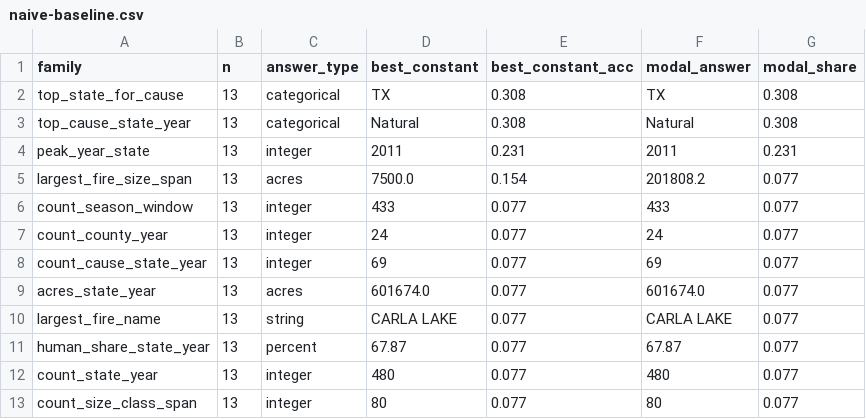
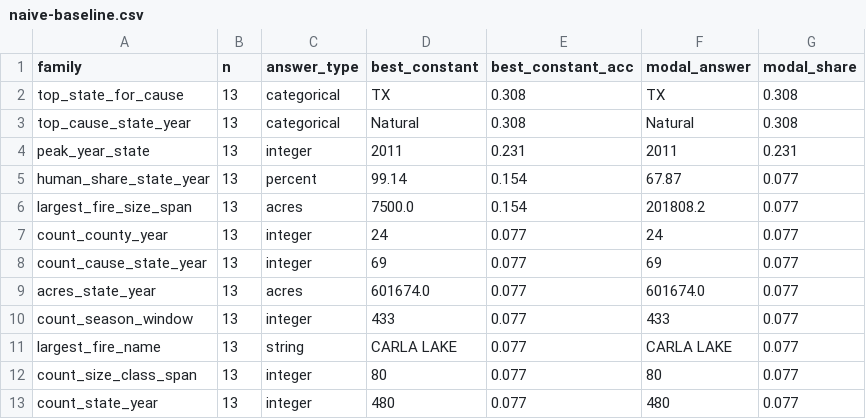
Before and after one commit to yzhao062/AI4Fire, a CSV file: task-tooluse/naive-baseline.csv, drawn as a sheet.

```diff
--- a/task-tooluse/naive-baseline.csv
+++ b/task-tooluse/naive-baseline.csv
@@ -4,4 +4,4 @@ top_cause_state_year,13,categorical,Natural,0.308,Natural,0.308
 peak_year_state,13,integer,2011,0.231,2011,0.231
+human_share_state_year,13,percent,99.14,0.154,67.87,0.077
 largest_fire_size_span,13,acres,7500.0,0.154,201808.2,0.077
-count_season_window,13,integer,433,0.077,433,0.077
 count_county_year,13,integer,24,0.077,24,0.077
@@ -9,5 +9,5 @@ count_cause_state_year,13,integer,69,0.077,69,0.077
 acres_state_year,13,acres,601674.0,0.077,601674.0,0.077
+count_season_window,13,integer,433,0.077,433,0.077
 largest_fire_name,13,string,CARLA LAKE,0.077,CARLA LAKE,0.077
-human_share_state_year,13,percent,67.87,0.077,67.87,0.077
+count_size_class_span,13,integer,80,0.077,80,0.077
 count_state_year,13,integer,480,0.077,480,0.077
-count_size_class_span,13,integer,80,0.077,80,0.077
```
Also changed, not shown: 4 other files.
